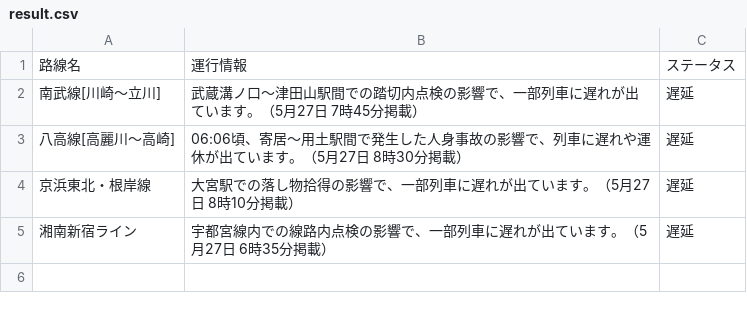
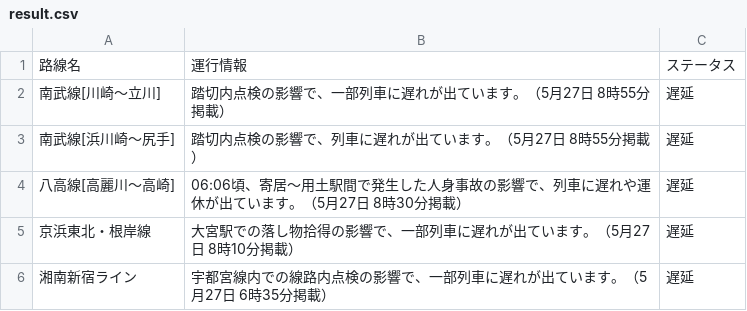
Before and after one commit to TakaoSenrioka/TrainViewHazama, a CSV file: public/result.csv, drawn as a sheet.

Commit message:
Auto update CSV files

```diff
--- a/public/result.csv
+++ b/public/result.csv
@@ -1,3 +1,4 @@
 路線名,運行情報,ステータス
-南武線[川崎〜立川],武蔵溝ノ口〜津田山駅間での踏切内点検の影響で、一部列車に遅れが出ています。（5月27日 7時45分掲載）,遅延
+南武線[川崎〜立川],踏切内点検の影響で、一部列車に遅れが出ています。（5月27日 8時55分掲載）,遅延
+南武線[浜川崎〜尻手],踏切内点検の影響で、列車に遅れが出ています。（5月27日 8時55分掲載）,遅延
 八高線[高麗川〜高崎],06:06頃、寄居〜用土駅間で発生した人身事故の影響で、列車に遅れや運休が出ています。（5月27日 8時30分掲載）,遅延
```
